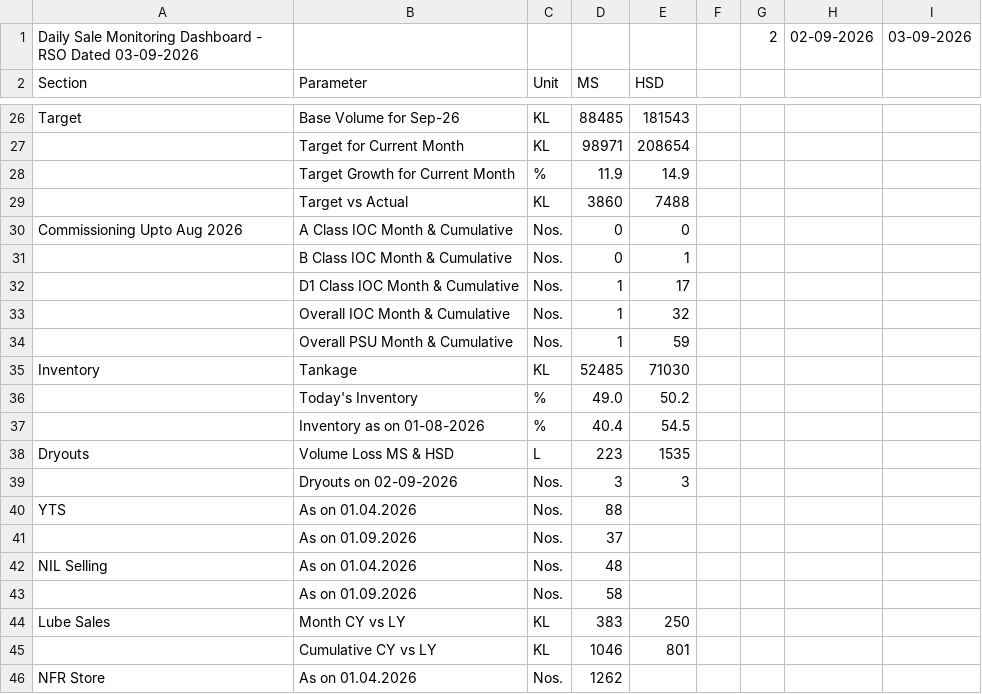
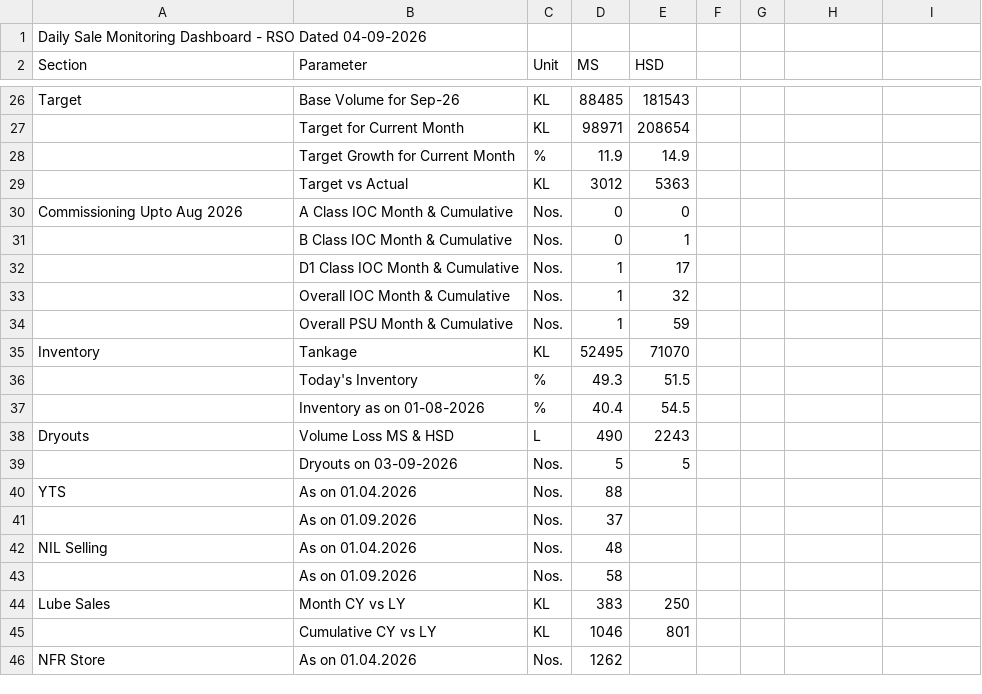
Before and after one commit to shivamindianoil-eng/rso-dashboard, a CSV file: data.csv, drawn as a sheet; only a part is shown, gaps mark what is left out; the diff covers the shown part only.

```diff
--- a/data.csv
+++ b/data.csv
@@ -1 +1 @@
-Daily Sale Monitoring Dashboard - RSO Dated 03-09-2026,,,,,,2,02-09-2026,03-09-2026
+Daily Sale Monitoring Dashboard - RSO Dated 04-09-2026,,,,
@@ -29 +29 @@ Target,Base Volume for Sep-26,KL,88485,181543,,,,
-,Target vs Actual,KL,3860,7488,,,,
+,Target vs Actual,KL,3012,5363
@@ -35,2 +35,2 @@ Commissioning Upto Aug 2026,A Class IOC Month & Cumulative ,Nos.,0,0,,,,
-Inventory,Tankage,KL,52485,71030,,,,
-,Today's Inventory,%,49.0,50.2,,,,
+Inventory,Tankage,KL,52495,71070
+,Today's Inventory,%,49.3,51.5
@@ -38,2 +38,2 @@ Inventory,Tankage,KL,52485,71030,,,,
-Dryouts,Volume Loss MS & HSD ,L,223,1535,,,,
-,Dryouts on  02-09-2026,Nos.,3,3,,,,
+Dryouts,Volume Loss MS & HSD ,L,490,2243
+,Dryouts on  03-09-2026,Nos.,5,5
```
Also changed, not shown: 4 added rows, 4 removed rows and 9 edited cells elsewhere in this file.
